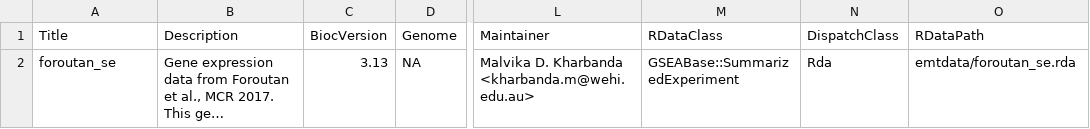
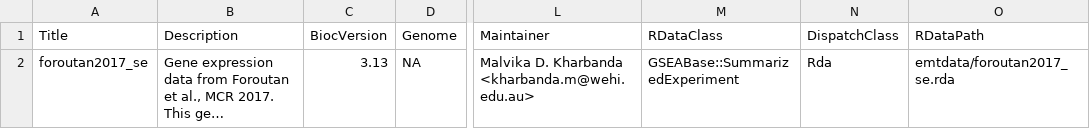
Before and after one commit to DavisLaboratory/emtdata, a CSV file: inst/extdata/metadata.csv, drawn as a sheet; only a part is shown, gaps mark what is left out; long unchanged cells end in …; the diff covers the shown part only; the diff names each change by its address in the sheet, - before the commit and + after, or states it on an @@ line.

Commit message:
Updated metadata for all objects.

```diff
--- a/inst/extdata/metadata.csv
+++ b/inst/extdata/metadata.csv
-A2 (Title): foroutan_se
+A2 (Title): foroutan2017_se
-O2 (RDataPath): emtdata/foroutan_se.rda
+O2 (RDataPath): emtdata/foroutan2017_se.rda
```
Also changed, not shown: 2 added rows elsewhere in this file, 1 other file.
